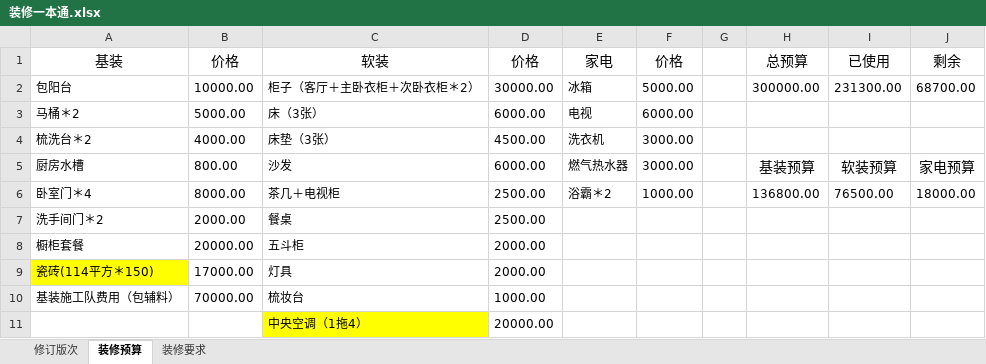
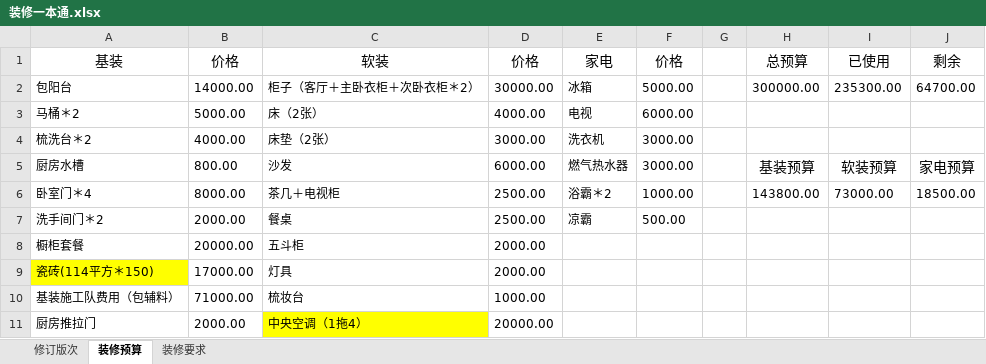
Before and after one commit to yuzhiyou2009/Decorator, an Excel workbook: 装修一本通.xlsx, sheet 装修预算, drawn as a sheet; values as stored, in another font and other column widths than the file's, no borders; charts and pictures not drawn; the diff names each change by its address in the sheet, - before the commit and + after, or states it on an @@ line.

Commit message:
update cost

```diff
--- a/装修一本通.xlsx (sheet 装修预算)
+++ b/装修一本通.xlsx (sheet 装修预算)
-B2: 10000.00
+B2: 14000.00
-I2: 231300.00
+I2: 235300.00
-J2: 68700.00
+J2: 64700.00
-C3: 床（3张）
+C3: 床（2张）
-D3: 6000.00
+D3: 4000.00
-C4: 床垫（3张）
+C4: 床垫（2张）
-D4: 4500.00
+D4: 3000.00
-H6: 136800.00
+H6: 143800.00
-I6: 76500.00
+I6: 73000.00
-J6: 18000.00
+J6: 18500.00
-E7: (empty)
+E7: 凉霸
-F7: (empty)
+F7: 500.00
-B10: 70000.00
+B10: 71000.00
-A11: (empty)
+A11: 厨房推拉门
-B11: (empty)
+B11: 2000.00
```
Also changed, not shown: charts or pictures.
